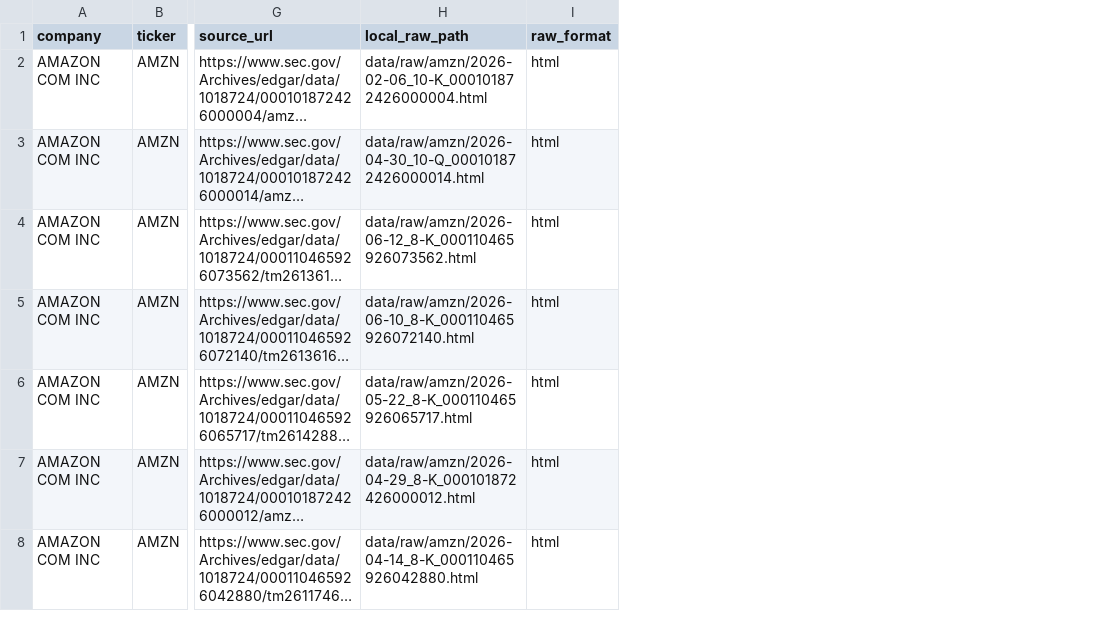
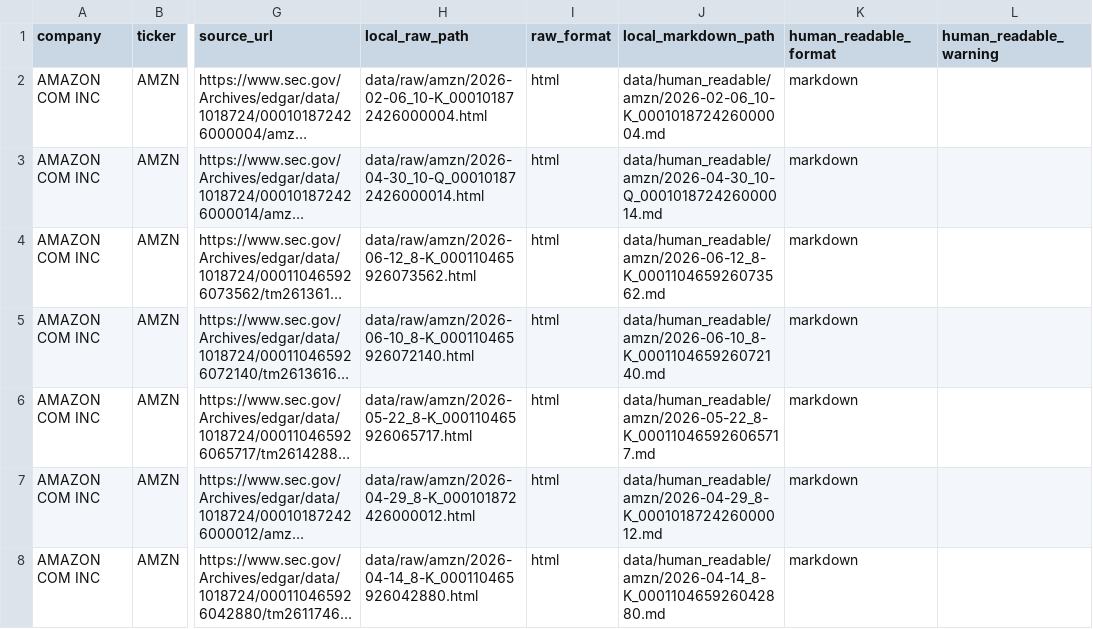
Before and after one commit to antonnemch/sec_filing_rag, a CSV file: outputs/data_summary/amzn_filing_inventory.csv, drawn as a sheet; only a part is shown, gaps mark what is left out; long unchanged cells end in …; the diff names each change by its address in the sheet, - before the commit and + after, or states it on an @@ line.

Commit message:
Add dataset description generation and human-readable content extraction
- Implemented `describe_dataset` function to create aggregate data descriptions for SEC filing chunks.
- Added `_extract_human_readable_content` function to prioritize Markdown content extraction from filings.
- Updated `FilingRecord` to include fields for human-readable paths and formats.
- Enhanced `download_filings` to save human-readable content alongside raw filings.
- Introduced utility functions for normalizing tickers and generating dataset slugs.
- Created tests for dataset description generation and human-readable content extraction.
- Updated existing tests to cover new functionality and ensure data integrity.

```diff
--- a/outputs/data_summary/amzn_filing_inventory.csv
+++ b/outputs/data_summary/amzn_filing_inventory.csv
+column J (local_markdown_path), rows 2-8: data/human_readable/amzn/2026-02-06_10-K_000101872426000004.md | data/human_readable/amzn/2026-04-30_10-Q_000101872426000014.md | data/human_readable/amzn/2026-06-12_8-K_000110465926073562.md | data/human_readable/amzn/2026-06-10_8-K_000110465926072140.md | data/human_readable/amzn/2026-05-22_8-K_000110465926065717.md | data/human_readable/amzn/2026-04-29_8-K_000101872426000012.md | data/human_readable/amzn/2026-04-14_8-K_000110465926042880.md
+column K (human_readable_format), rows 2-8: all markdown
+column L (human_readable_warning), empty
```
Also changed, not shown: 31 other files.
